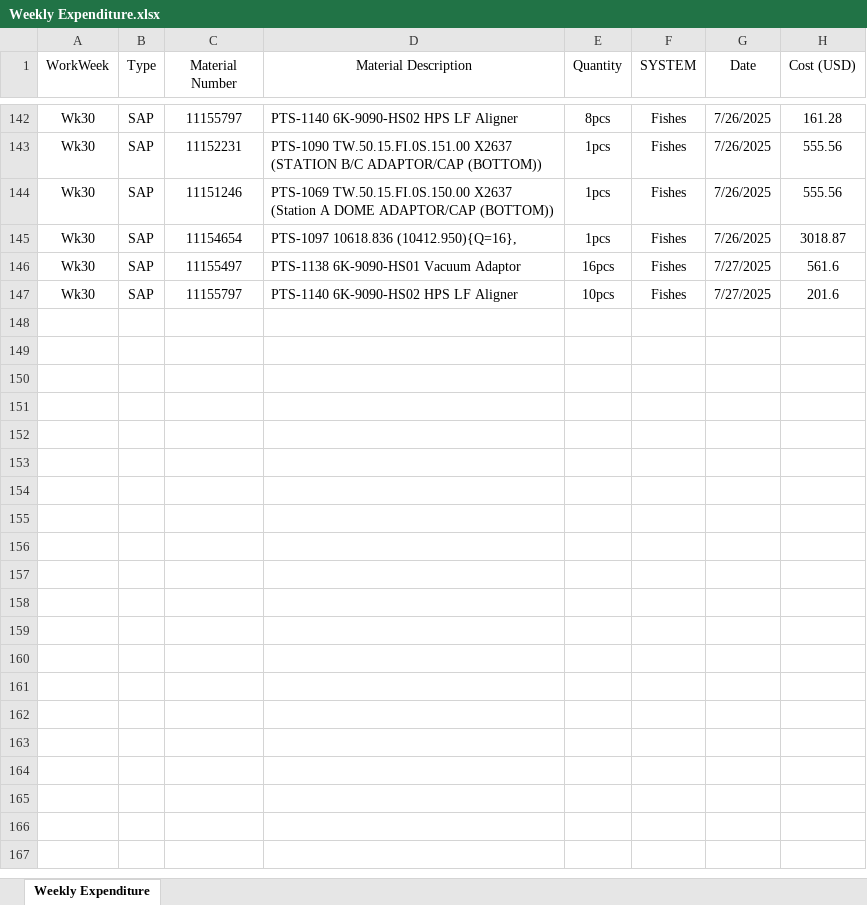
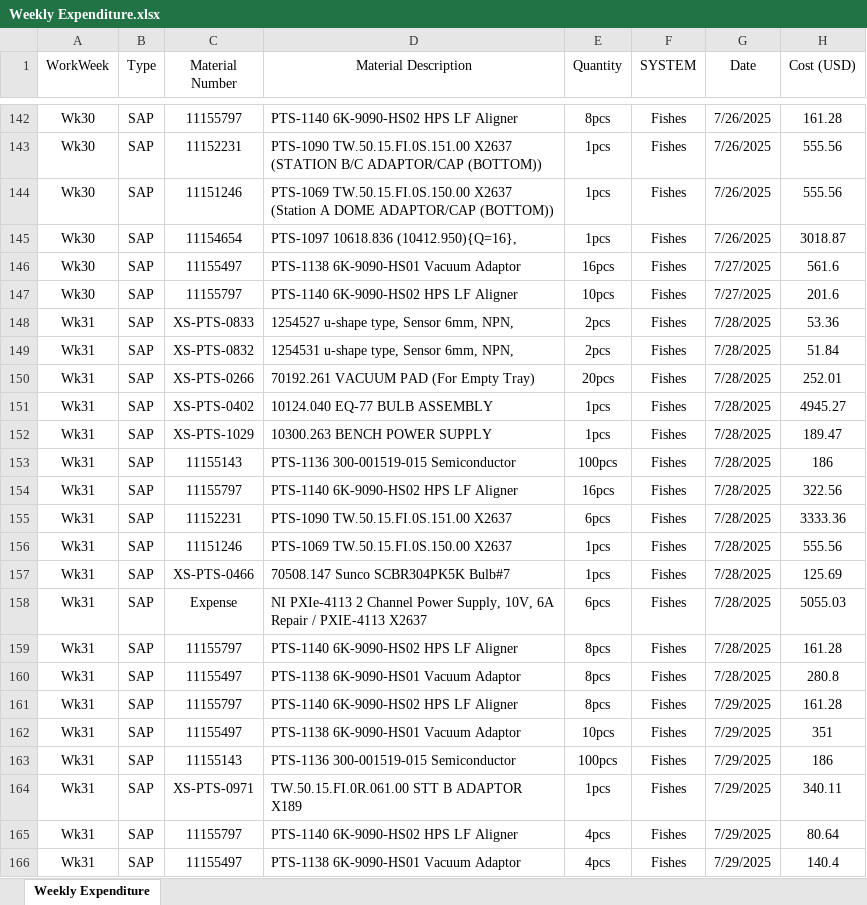
Before and after one commit to azhararkam/weekly-dashboard, an Excel workbook: Weekly Expenditure.xlsx, sheet Weekly Expenditure, drawn as a sheet; only a part is shown, gaps mark what is left out; values as stored, in another font and other column widths than the file's, no borders; the diff covers the shown part only; the diff names each change by its address in the sheet, - before the commit and + after, or states it on an @@ line.

Commit message:
≡ƒôè Weekly data update

```diff
--- a/Weekly Expenditure.xlsx (sheet Weekly Expenditure)
+++ b/Weekly Expenditure.xlsx (sheet Weekly Expenditure)
+row 148: Wk31 | SAP | XS-PTS-0833 | 1254527 u-shape type, Sensor 6mm, NPN, | 2pcs | Fishes | 7/28/2025 | 53.36
+row 149: Wk31 | SAP | XS-PTS-0832 | 1254531 u-shape type, Sensor 6mm, NPN, | 2pcs | Fishes | 7/28/2025 | 51.84
+row 150: Wk31 | SAP | XS-PTS-0266 | 70192.261 VACUUM PAD (For Empty Tray) | 20pcs | Fishes | 7/28/2025 | 252.01
+row 151: Wk31 | SAP | XS-PTS-0402 | 10124.040 EQ-77 BULB ASSEMBLY | 1pcs | Fishes | 7/28/2025 | 4945.27
+row 152: Wk31 | SAP | XS-PTS-1029 | 10300.263 BENCH POWER SUPPLY | 1pcs | Fishes | 7/28/2025 | 189.47
+row 153: Wk31 | SAP | 11155143 | PTS-1136 300-001519-015 Semiconductor | 100pcs | Fishes | 7/28/2025 | 186
+row 154: Wk31 | SAP | 11155797 | PTS-1140 6K-9090-HS02 HPS LF Aligner | 16pcs | Fishes | 7/28/2025 | 322.56
+row 155: Wk31 | SAP | 11152231 | PTS-1090 TW.50.15.FI.0S.151.00 X2637 | 6pcs | Fishes | 7/28/2025 | 3333.36
+row 156: Wk31 | SAP | 11151246 | PTS-1069 TW.50.15.FI.0S.150.00 X2637 | 1pcs | Fishes | 7/28/2025 | 555.56
+row 157: Wk31 | SAP | XS-PTS-0466 | 70508.147 Sunco SCBR304PK5K Bulb#7 | 1pcs | Fishes | 7/28/2025 | 125.69
+row 158: Wk31 | SAP | Expense | NI PXIe-4113 2 Channel Power Supply, 10V, 6A Repair / PXIE-4113 X2637 | 6pcs | Fishes | 7/28/2025 | 5055.03
+row 159: Wk31 | SAP | 11155797 | PTS-1140 6K-9090-HS02 HPS LF Aligner | 8pcs | Fishes | 7/28/2025 | 161.28
+row 160: Wk31 | SAP | 11155497 | PTS-1138 6K-9090-HS01 Vacuum Adaptor | 8pcs | Fishes | 7/28/2025 | 280.8
+row 161: Wk31 | SAP | 11155797 | PTS-1140 6K-9090-HS02 HPS LF Aligner | 8pcs | Fishes | 7/29/2025 | 161.28
+row 162: Wk31 | SAP | 11155497 | PTS-1138 6K-9090-HS01 Vacuum Adaptor | 10pcs | Fishes | 7/29/2025 | 351
+row 163: Wk31 | SAP | 11155143 | PTS-1136 300-001519-015 Semiconductor | 100pcs | Fishes | 7/29/2025 | 186
+row 164: Wk31 | SAP | XS-PTS-0971 | TW.50.15.FI.0R.061.00 STT B ADAPTOR X189 | 1pcs | Fishes | 7/29/2025 | 340.11
+row 165: Wk31 | SAP | 11155797 | PTS-1140 6K-9090-HS02 HPS LF Aligner | 4pcs | Fishes | 7/29/2025 | 80.64
+row 166: Wk31 | SAP | 11155497 | PTS-1138 6K-9090-HS01 Vacuum Adaptor | 4pcs | Fishes | 7/29/2025 | 140.4
```
Also changed, not shown: 24 added rows and 4 edited cells elsewhere in this sheet.
